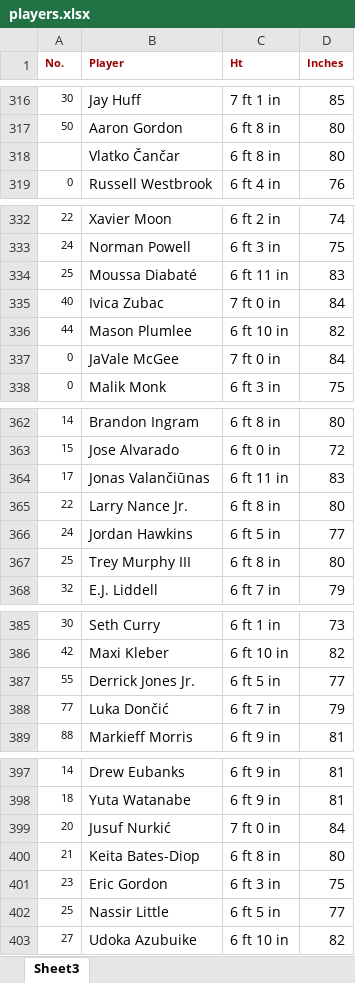
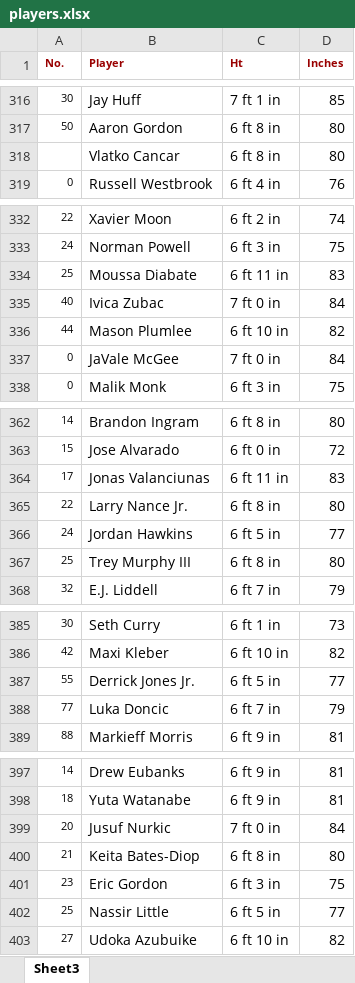
Before and after one commit to PetrVorlos35/projekt2, an Excel workbook: public/players.xlsx, sheet Sheet3, drawn as a sheet; only a part is shown, gaps mark what is left out; values as stored, in another font and other column widths than the file's, no borders; the diff covers the shown part only; the diff names each change by its address in the sheet, - before the commit and + after, or states it on an @@ line.

```diff
--- a/public/players.xlsx (sheet Sheet3)
+++ b/public/players.xlsx (sheet Sheet3)
-B318 (Player): Vlatko Čančar
+B318 (Player): Vlatko Cancar
-B334 (Player): Moussa Diabaté
+B334 (Player): Moussa Diabate
-B364 (Player): Jonas Valančiūnas
+B364 (Player): Jonas Valanciunas
-B388 (Player): Luka Dončić
+B388 (Player): Luka Doncic
-B399 (Player): Jusuf Nurkić
+B399 (Player): Jusuf Nurkic
```
Also changed, not shown: 14 edited cells elsewhere in this sheet, 1 other file.
